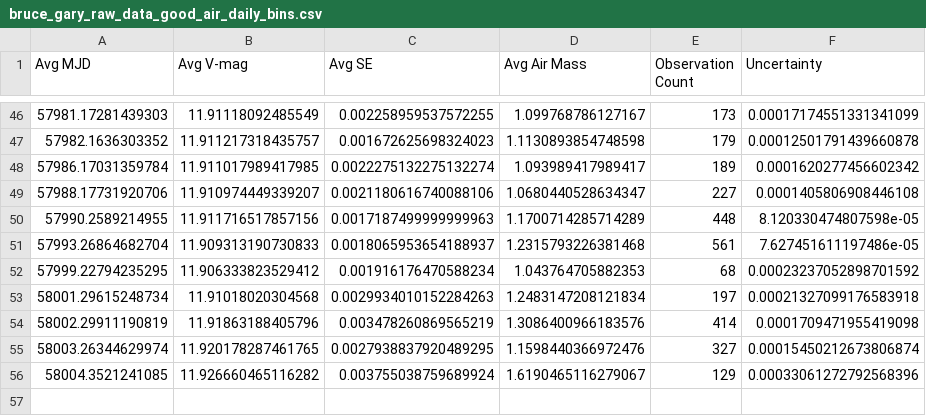
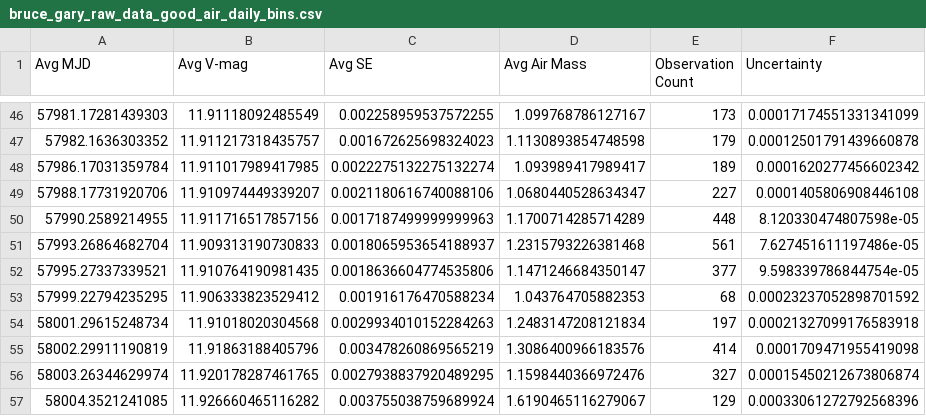
Before and after one commit to michaelreaton/BruceGaryKIC846DataTool, a CSV file: Combined/bruce_gary_raw_data_good_air_daily_bins.csv, drawn as a sheet; only a part is shown, gaps mark what is left out.

```diff
--- a/Combined/bruce_gary_raw_data_good_air_daily_bins.csv
+++ b/Combined/bruce_gary_raw_data_good_air_daily_bins.csv
@@ -51,2 +51,3 @@ Avg MJD,Avg V-mag,Avg SE,Avg Air Mass,Observation Count,Uncertainty
 57993.26864682704,11.909313190730833,0.0018065953654188937,1.2315793226381468,561,7.627451611197486e-05
+57995.27337339521,11.910764190981435,0.0018636604774535806,1.1471246684350147,377,9.598339786844754e-05
 57999.22794235295,11.906333823529412,0.001916176470588234,1.043764705882353,68,0.00023237052898701592
```
Also changed, not shown: Combined/bruce_gary_raw_data_good_air_daily_bins_dips_excluded.csv, Combined/bruce_gary_raw_data_good_air_hourly_bins.csv, 8 other files.
